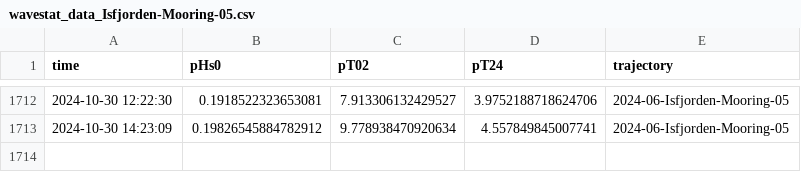
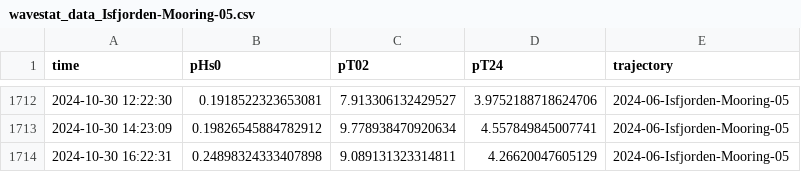
Before and after one commit to jerabaul29/data_Isfjorden_05, a CSV file: wavestat_data_Isfjorden-Mooring-05.csv, drawn as a sheet; only a part is shown, gaps mark what is left out.

Commit message:
Push data

```diff
--- a/wavestat_data_Isfjorden-Mooring-05.csv
+++ b/wavestat_data_Isfjorden-Mooring-05.csv
@@ -1713 +1713,2 @@ time,pHs0,pT02,pT24,trajectory
 2024-10-30 14:23:09,0.19826545884782912,9.778938470920634,4.557849845007741,2024-06-Isfjorden-Mooring-05
+2024-10-30 16:22:31,0.24898324333407898,9.089131323314811,4.26620047605129,2024-06-Isfjorden-Mooring-05
```
Also changed, not shown: 1 other file.
